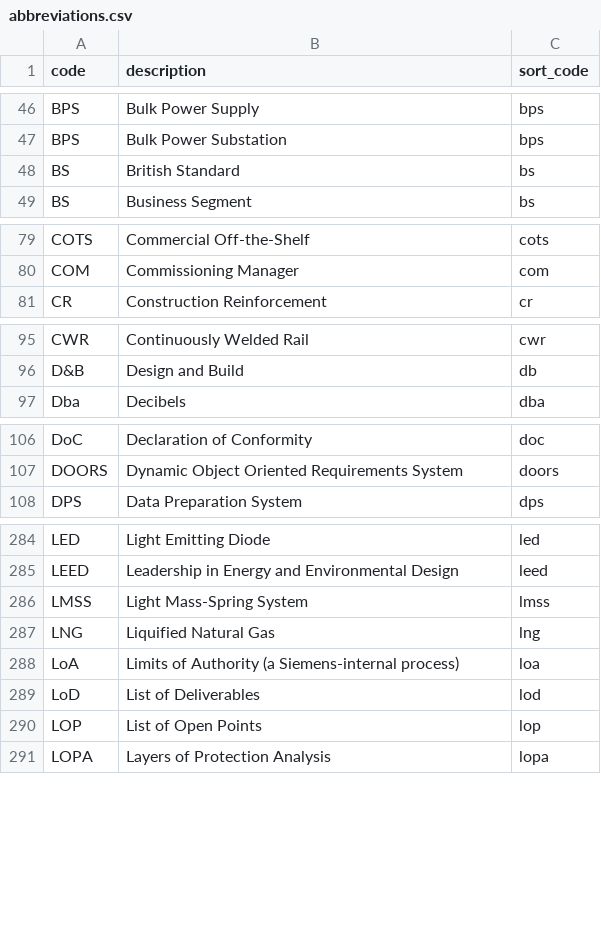
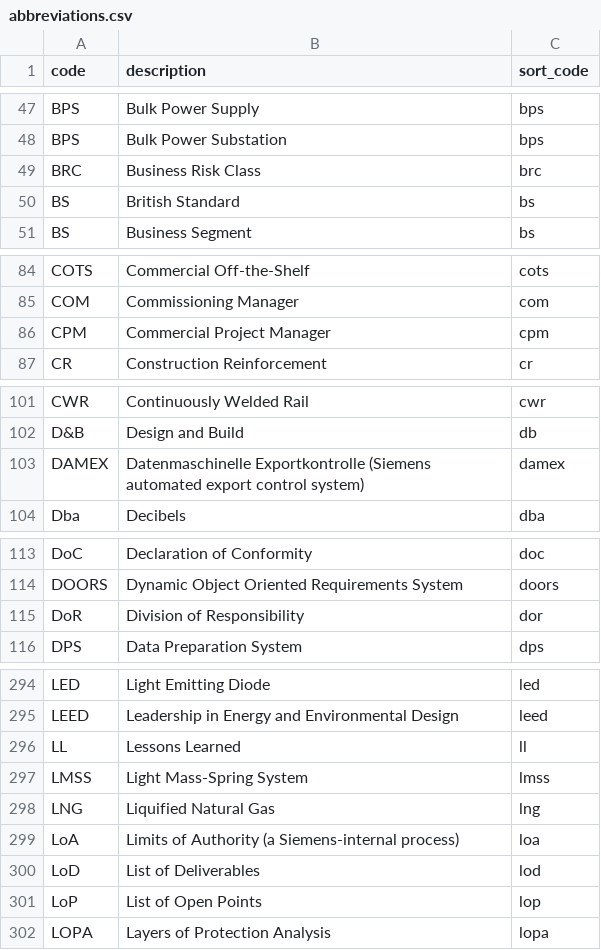
Before and after one commit to wribln/pmodbase, a CSV file: db/std_csv/abbreviations.csv, drawn as a sheet; only a part is shown, gaps mark what is left out; the diff covers the shown part only.

```diff
--- a/db/std_csv/abbreviations.csv
+++ b/db/std_csv/abbreviations.csv
@@ -47,2 +48,3 @@ BPS;Bulk Power Supply;bps
 BPS;Bulk Power Substation;bps
+BRC;Business Risk Class;brc
 BS;British Standard;bs
@@ -80,2 +85,3 @@ COTS;Commercial Off-the-Shelf;cots
 COM;Commissioning Manager;com
+CPM;Commercial Project Manager;cpm
 CR;Construction Reinforcement;cr
@@ -96,2 +102,3 @@ CWR;Continuously Welded Rail;cwr
 D&B;Design and Build;db
+DAMEX;Datenmaschinelle Exportkontrolle (Siemens automated export control system);damex
 Dba;Decibels;dba
@@ -107,2 +114,3 @@ DoC;Declaration of Conformity;doc
 DOORS;Dynamic Object Oriented Requirements System;doors
+DoR;Division of Responsibility;dor
 DPS;Data Preparation System;dps
@@ -285,2 +295,3 @@ LED;Light Emitting Diode;led
 LEED;Leadership in Energy and Environmental Design;leed
+LL;Lessons Learned;ll
 LMSS;Light Mass-Spring System;lmss
@@ -289,3 +300,3 @@ LoA;Limits of Authority (a Siemens-internal process);loa
 LoD;List of Deliverables;lod
-LOP;List of Open Points;lop
+LoP;List of Open Points;lop
 LOPA;Layers of Protection Analysis;lopa
```
Also changed, not shown: 24 added rows and 5 removed rows elsewhere in this file, db/std_csv/unit_names.csv, 39 other files.
